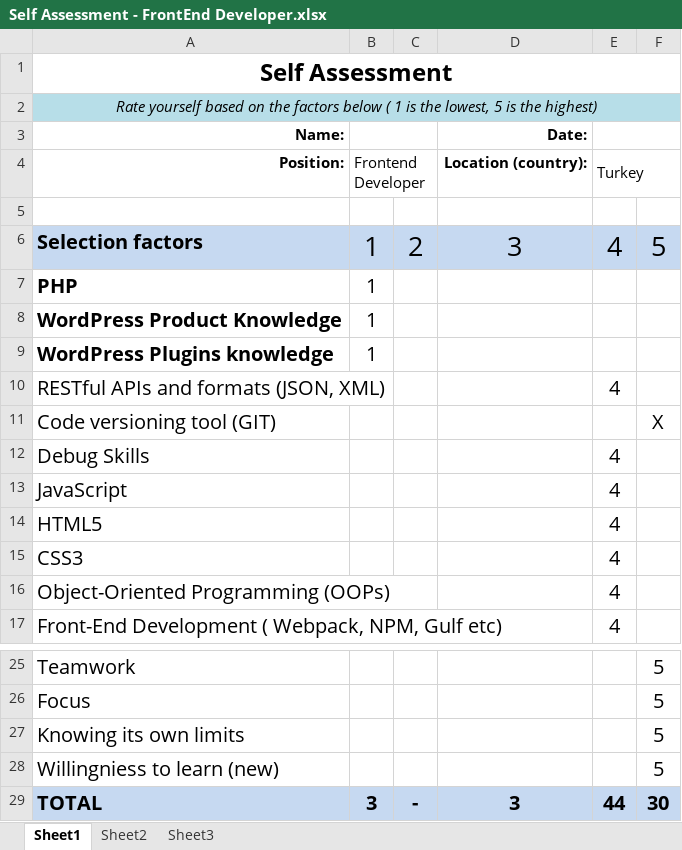
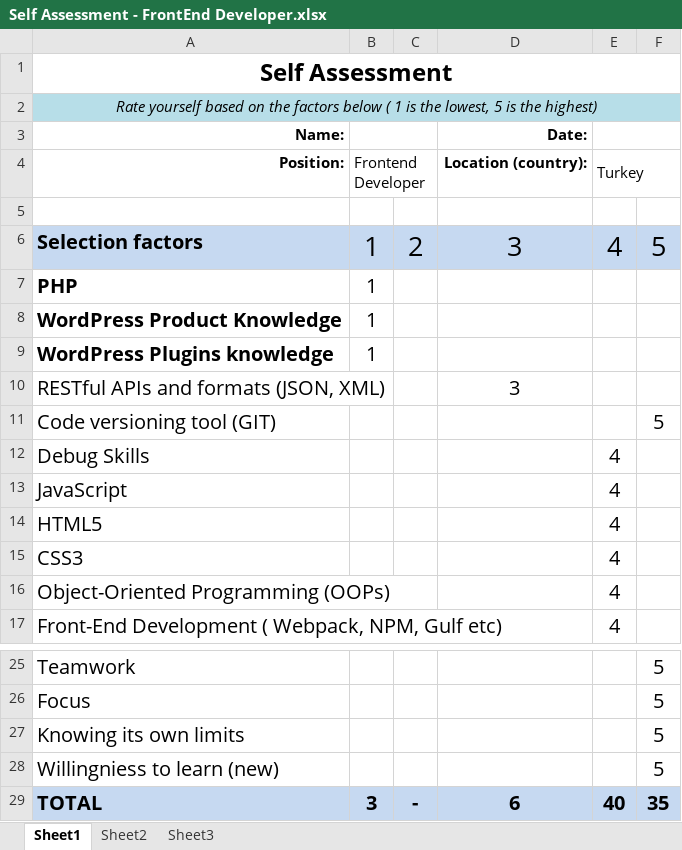
Before and after one commit to necmigunduz/simple_login_page, an Excel workbook: Answers and Self-Assessment/Self Assessment - FrontEnd Developer.xlsx, sheet Sheet1, drawn as a sheet; only a part is shown, gaps mark what is left out; values as stored, in another font and other column widths than the file's, no borders; the diff names each change by its address in the sheet, - before the commit and + after, or states it on an @@ line.

Commit message:
Change assesment

```diff
--- a/Answers and Self-Assessment/Self Assessment - FrontEnd Developer.xlsx (sheet Sheet1)
+++ b/Answers and Self-Assessment/Self Assessment - FrontEnd Developer.xlsx (sheet Sheet1)
-D10 (Date:): (empty)
+D10 (Date:): 3
-E10: 4
+E10: (empty)
-F11: X
+F11: 5
-D29 (Date:): 3
+D29 (Date:): 6
-E29: 44
+E29: 40
-F29: 30
+F29: 35
```
